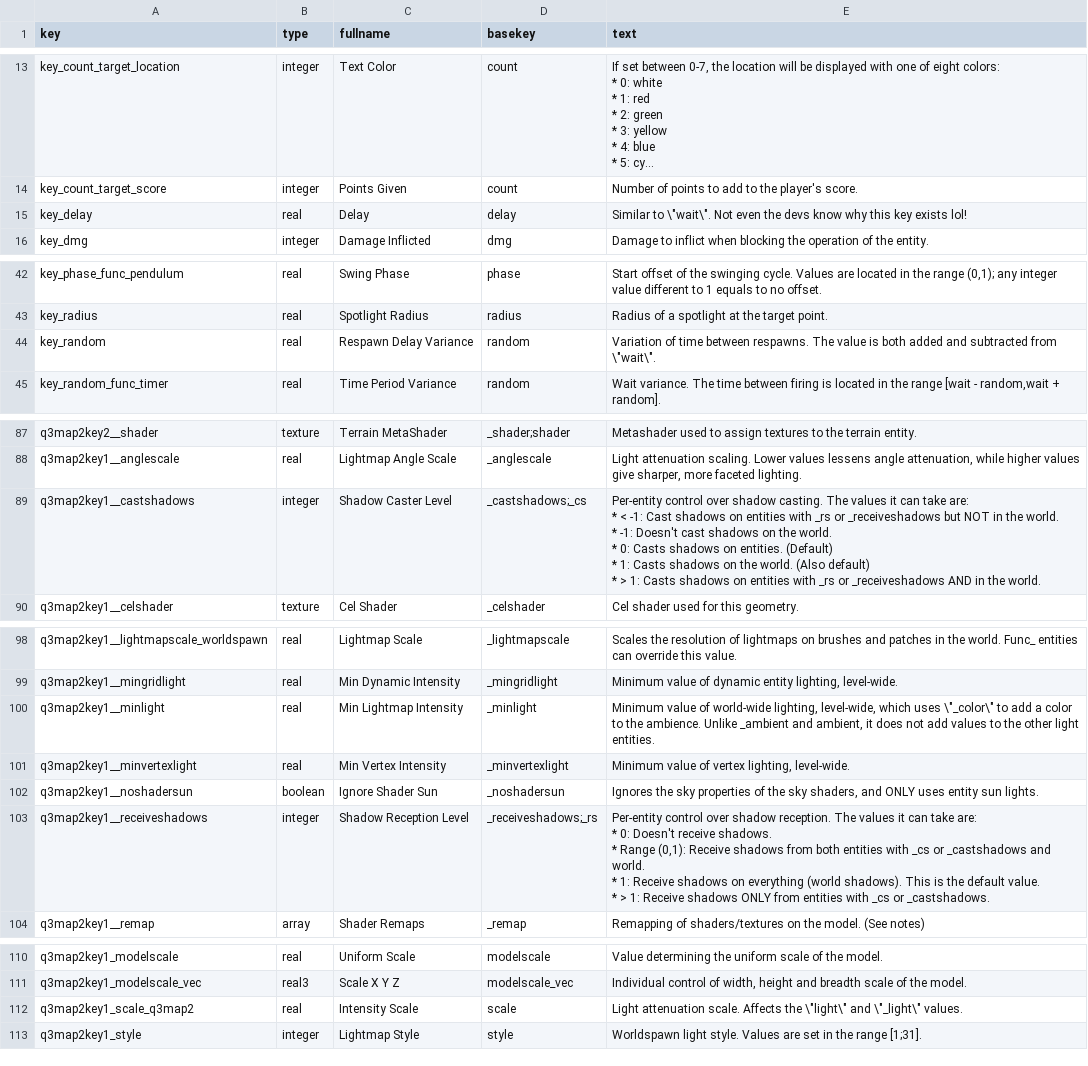
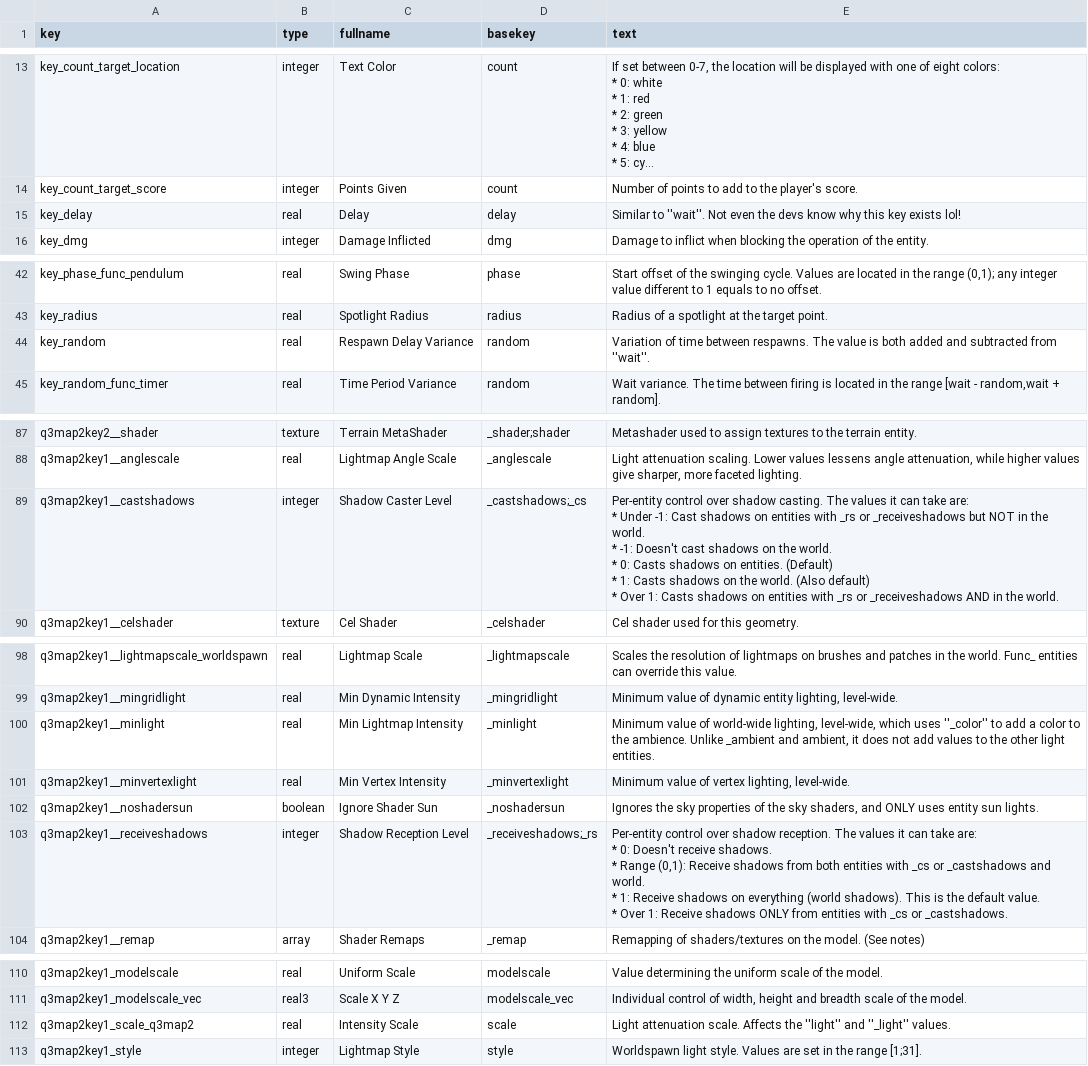
Before and after one commit to illwieckz/oagamepack, a CSV file: generation-scripts/csv/key_text.csv, drawn as a sheet; only a part is shown, gaps mark what is left out; long unchanged cells end in …; ↵ is a line break in a cell; the diff names each change by its address in the sheet, - before the commit and + after, or states it on an @@ line.

```diff
--- a/generation-scripts/csv/key_text.csv
+++ b/generation-scripts/csv/key_text.csv
-E15 (text): Similar to \"wait\". Not even…
+E15 (text): Similar to ''wait''. Not even…
-E44 (text): …subtracted from \"wait\".
+E44 (text): …subtracted from ''wait''.
-E89 (text): …are: ↵ * < -1: Cast shadows on entities with _rs or _receiveshadows but NOT in the world. ↵ * -1: Doesn't cast shadows on the world. ↵ * 0: Casts shadows on entities. (Default) ↵ * 1: Casts shadows on the world. (Also default) ↵ * > 1: Casts…
+E89 (text): …are: ↵ * Under -1: Cast shadows on entities with _rs or _receiveshadows but NOT in the world. ↵ * -1: Doesn't cast shadows on the world. ↵ * 0: Casts shadows on entities. (Default) ↵ * 1: Casts shadows on the world. (Also default) ↵ * Over 1: Casts…
-E100 (text): …which uses \"_color\" to add…
+E100 (text): …which uses ''_color'' to add…
-E103 (text): …value. ↵ * > 1: Receive…
+E103 (text): …value. ↵ * Over 1: Receive…
-E112 (text): …Affects the \"light\" and \"_light\" values.
+E112 (text): …Affects the ''light'' and ''_light'' values.
```
Also changed, not shown: generation-scripts/csv/entities.csv, generation-scripts/csv/note_text.csv, 5 other files.
